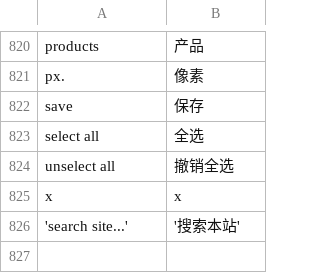
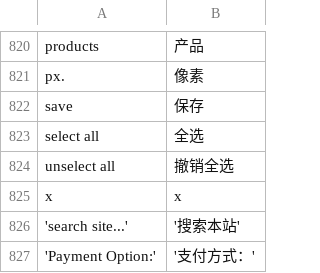
Before and after one commit to Joyguo0/magento1810, a CSV file: app/locale/zh_CN/Mage_Catalog.csv, drawn as a sheet; only a part is shown, gaps mark what is left out.

```diff
--- a/app/locale/zh_CN/Mage_Catalog.csv
+++ b/app/locale/zh_CN/Mage_Catalog.csv
@@ -826 +826,2 @@
 'search site...','搜索本站'
+'Payment Option:','支付方式：'
```
Also changed, not shown: 15 other files.
